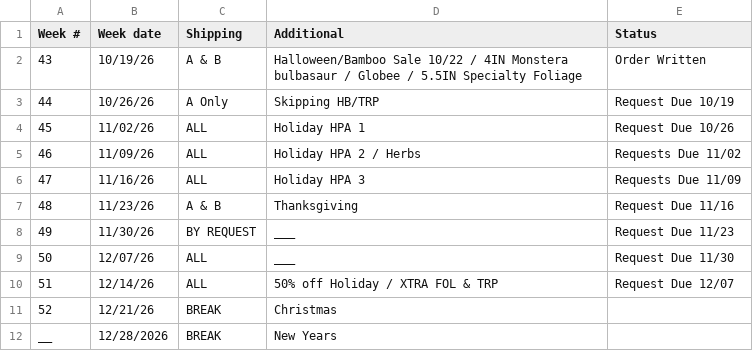
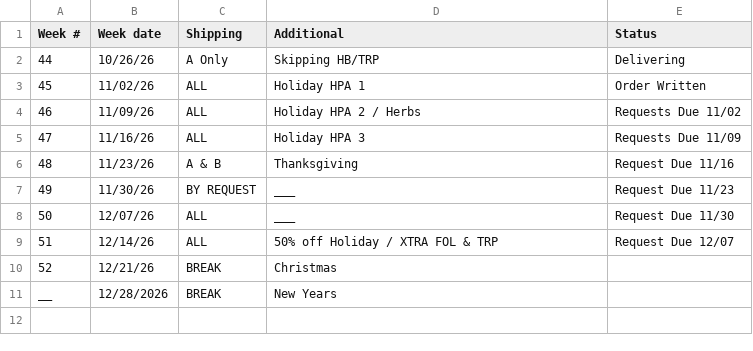
Before and after one commit to HF-HPA/HPA-SKU-CATALOGUE, a CSV file: OrderWeeks.csv, drawn as a sheet.

Commit message:
Modify order statuses for weeks 44 and 45
Updated the status of orders for week 44 and 45.

```diff
--- a/OrderWeeks.csv
+++ b/OrderWeeks.csv
@@ -1,5 +1,4 @@
 Week #,Week date,Shipping,Additional,Status
-43,10/19/26,A & B,Halloween/Bamboo Sale 10/22 / 4IN Monstera bulbasaur / Globee / 5.5IN Specialty Foliage,Order Written
-44,10/26/26,A Only,Skipping HB/TRP,Request Due 10/19
-45,11/02/26,ALL,Holiday HPA 1,Request Due 10/26
+44,10/26/26,A Only,Skipping HB/TRP,Delivering
+45,11/02/26,ALL,Holiday HPA 1,Order Written
 46,11/09/26,ALL,Holiday HPA 2 / Herbs,Requests Due 11/02
```
